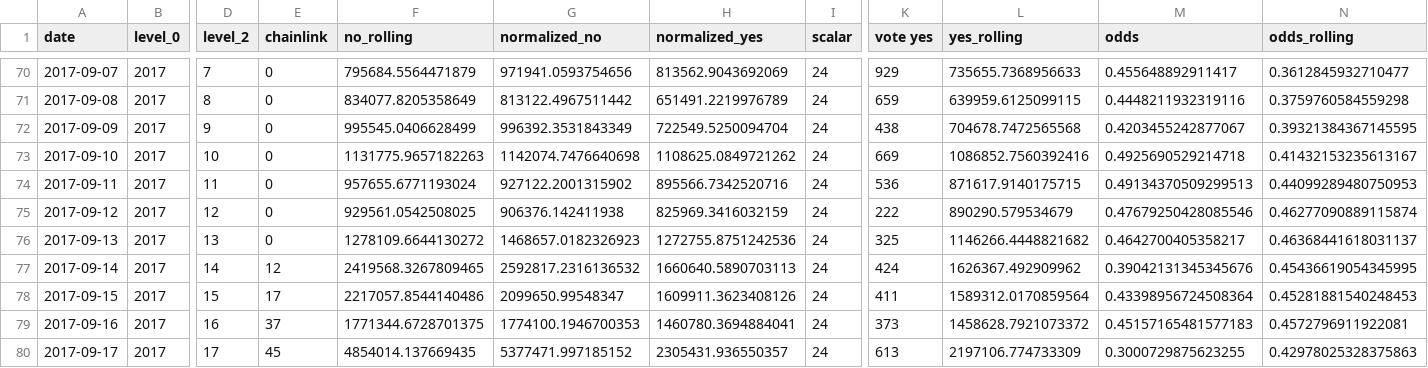
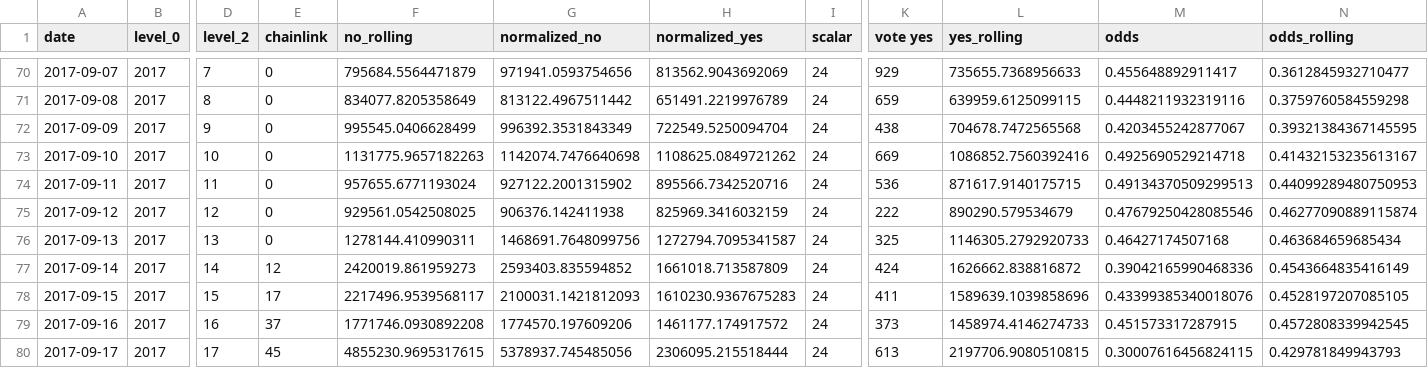
Before and after one commit to pboulus/pboulus.github.io, a CSV file: app/result-grouped.csv, drawn as a sheet; only a part is shown, gaps mark what is left out; the diff covers the shown part only; the diff names each change by its address in the sheet, - before the commit and + after, or states it on an @@ line.

```diff
--- a/app/result-grouped.csv
+++ b/app/result-grouped.csv
-F76 (no_rolling): 1278109.6644130272
+F76 (no_rolling): 1278144.410990311
-G76 (normalized_no): 1468657.0182326923
+G76 (normalized_no): 1468691.7648099756
-H76 (normalized_yes): 1272755.8751242536
+H76 (normalized_yes): 1272794.7095341587
-L76 (yes_rolling): 1146266.4448821682
+L76 (yes_rolling): 1146305.2792920733
-M76 (odds): 0.4642700405358217
+M76 (odds): 0.46427174507168
-N76 (odds_rolling): 0.46368441618031137
+N76 (odds_rolling): 0.463684659685434
-F77 (no_rolling): 2419568.3267809465
+F77 (no_rolling): 2420019.861959273
-G77 (normalized_no): 2592817.2316136532
+G77 (normalized_no): 2593403.835594852
-H77 (normalized_yes): 1660640.5890703113
+H77 (normalized_yes): 1661018.713587809
-L77 (yes_rolling): 1626367.492909962
+L77 (yes_rolling): 1626662.838816872
-M77 (odds): 0.39042131345345676
+M77 (odds): 0.39042165990468336
-N77 (odds_rolling): 0.45436619054345995
+N77 (odds_rolling): 0.4543664835416149
-F78 (no_rolling): 2217057.8544140486
+F78 (no_rolling): 2217496.9539568117
-G78 (normalized_no): 2099650.99548347
+G78 (normalized_no): 2100031.1421812093
-H78 (normalized_yes): 1609911.3623408126
+H78 (normalized_yes): 1610230.9367675283
-L78 (yes_rolling): 1589312.0170859564
+L78 (yes_rolling): 1589639.1039858696
-M78 (odds): 0.43398956724508364
+M78 (odds): 0.43399385340018076
-N78 (odds_rolling): 0.45281881540248453
+N78 (odds_rolling): 0.4528197207085105
-F79 (no_rolling): 1771344.6728701375
+F79 (no_rolling): 1771746.0930892208
-G79 (normalized_no): 1774100.1946700353
+G79 (normalized_no): 1774570.197609206
-H79 (normalized_yes): 1460780.3694884041
+H79 (normalized_yes): 1461177.174917572
-L79 (yes_rolling): 1458628.7921073372
+L79 (yes_rolling): 1458974.4146274733
-M79 (odds): 0.45157165481577183
+M79 (odds): 0.451573317287915
-N79 (odds_rolling): 0.4572796911922081
+N79 (odds_rolling): 0.4572808339942545
-F80 (no_rolling): 4854014.137669435
+F80 (no_rolling): 4855230.9695317615
-G80 (normalized_no): 5377471.997185152
+G80 (normalized_no): 5378937.745485056
-H80 (normalized_yes): 2305431.936550357
+H80 (normalized_yes): 2306095.215518444
-L80 (yes_rolling): 2197106.774733309
+L80 (yes_rolling): 2197706.9080510815
-M80 (odds): 0.3000729875623255
+M80 (odds): 0.30007616456824115
-N80 (odds_rolling): 0.42978025328375863
+N80 (odds_rolling): 0.429781849943793
```
Also changed, not shown: 21 edited cells elsewhere in this file, app/result.csv, 2 other files.
